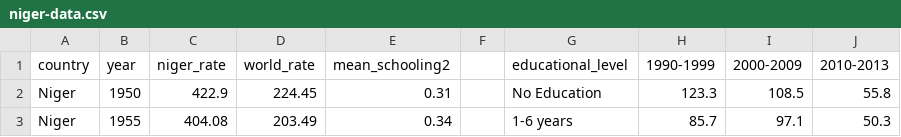
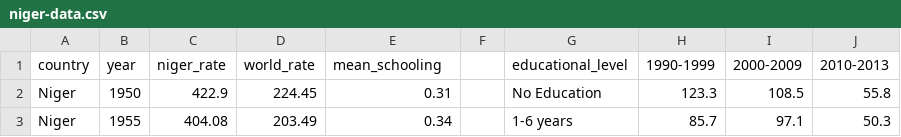
Before and after one commit to ramona21/niger-data, a CSV file: niger-data.csv, drawn as a sheet; only a part is shown.

Commit message:
Update niger-data.csv

```diff
--- a/niger-data.csv
+++ b/niger-data.csv
@@ -1,2 +1,2 @@
-country,year ,niger_rate ,world_rate,mean_schooling2,,educational_level,1990-1999,2000-2009,2010-2013
+country,year ,niger_rate ,world_rate,mean_schooling,,educational_level,1990-1999,2000-2009,2010-2013
 Niger,1950,422.9,224.45,0.31,,No Education,123.3,108.5,55.8
```
